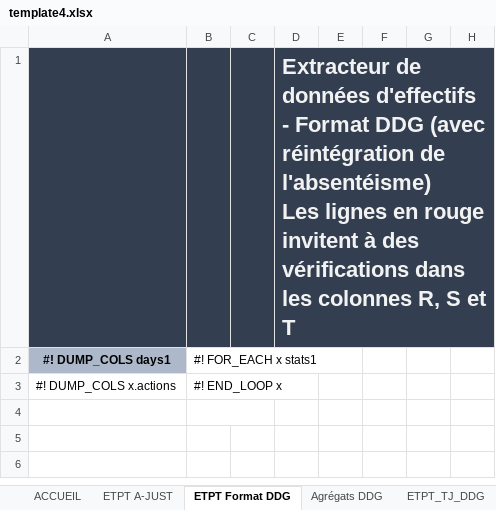
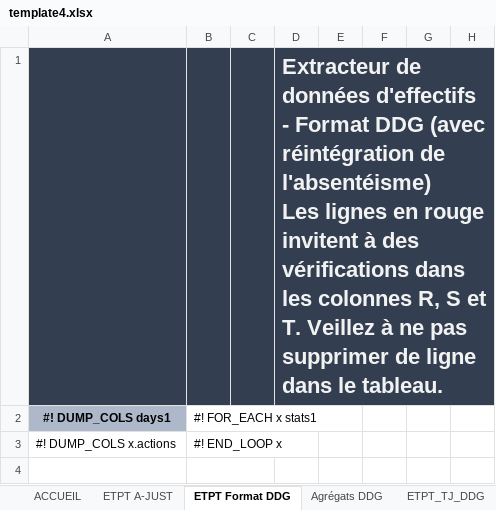
Before and after one commit to betagouv/a-just, an Excel workbook: front/src/assets/template4.xlsx, sheet ETPT Format DDG, drawn as a sheet; only a part is shown; values as stored, in another font and other column widths than the file's, no borders; charts and pictures and conditional formats not drawn; the diff names each change by its address in the sheet, - before the commit and + after, or states it on an @@ line.

Commit message:
update lock tabs for excel extractor

```diff
--- a/front/src/assets/template4.xlsx (sheet ETPT Format DDG)
+++ b/front/src/assets/template4.xlsx (sheet ETPT Format DDG)
-D1: …S et T
+D1: …S et T. Veillez à ne pas supprimer de ligne dans le tableau.
```
Also changed, not shown: charts or pictures.
